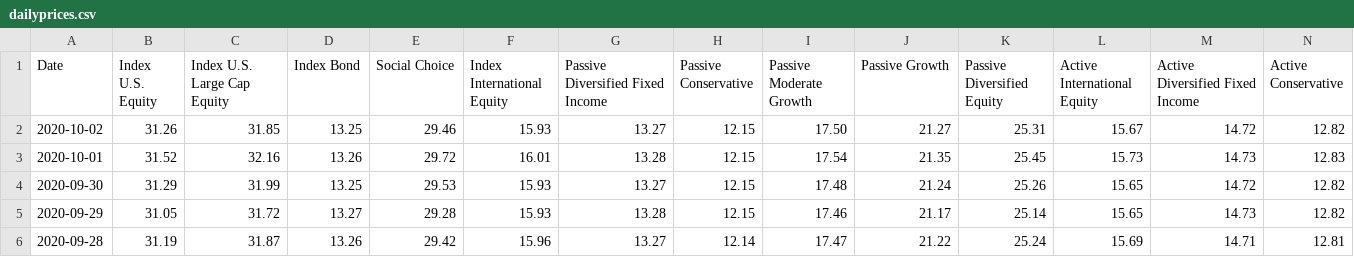
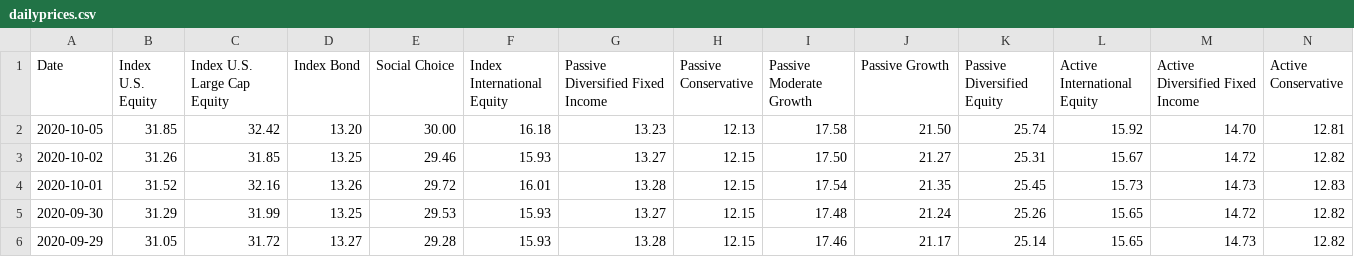
Before and after one commit to mckelvym/scholarshare_prices, a CSV file: dailyprices.csv, drawn as a sheet; only a part is shown; the shorter side is filled out with more unchanged rows; rows hold the shown columns only; the diff names each change by its address in the sheet, - before the commit and + after, or states it on an @@ line.

Commit message:
Daily update

```diff
--- a/dailyprices.csv
+++ b/dailyprices.csv
+row 2: 2020-10-05 | 31.85 | 32.42 | 13.20 | 30.00 | 16.18 | 13.23 | 12.13 | 17.58 | 21.50 | 25.74 | 15.92 | 14.70 | 12.81
```
